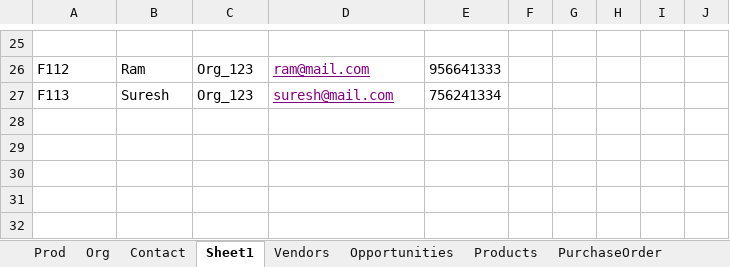
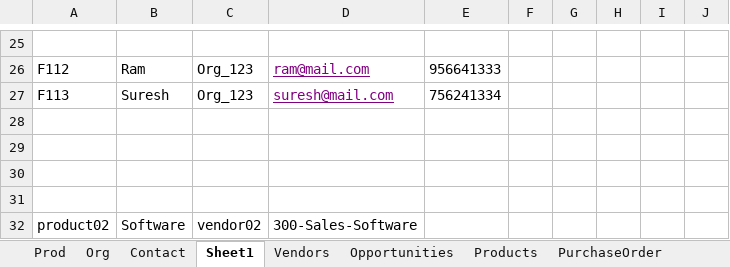
Before and after one commit to Vikas-KC/vTigerMaven, an Excel workbook: vTigerMaven/src/main/java/com/vTiger/commonData/product.xlsx, sheet Sheet1, drawn as a sheet; only a part is shown, gaps mark what is left out; values as stored, in another font and other column widths than the file's, no borders; the diff names each change by its address in the sheet, - before the commit and + after, or states it on an @@ line.

```diff
--- a/vTigerMaven/src/main/java/com/vTiger/commonData/product.xlsx (sheet Sheet1)
+++ b/vTigerMaven/src/main/java/com/vTiger/commonData/product.xlsx (sheet Sheet1)
+row 28: (empty)
+row 29: (empty)
+row 30: (empty)
+row 31: (empty)
+row 32: product02 | Software | vendor02 | 300-Sales-Software
```
Also changed, not shown: sheet Products, sheet Quotes.
